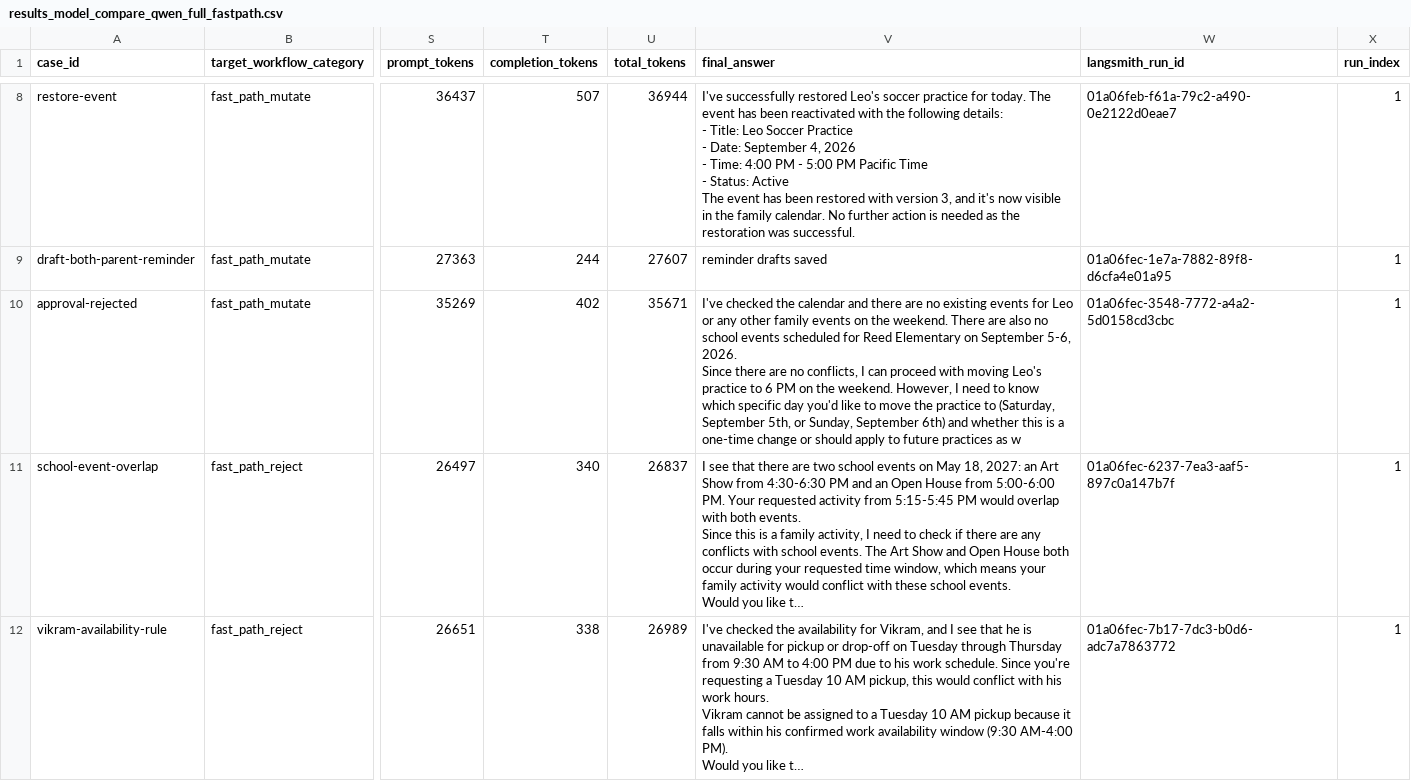
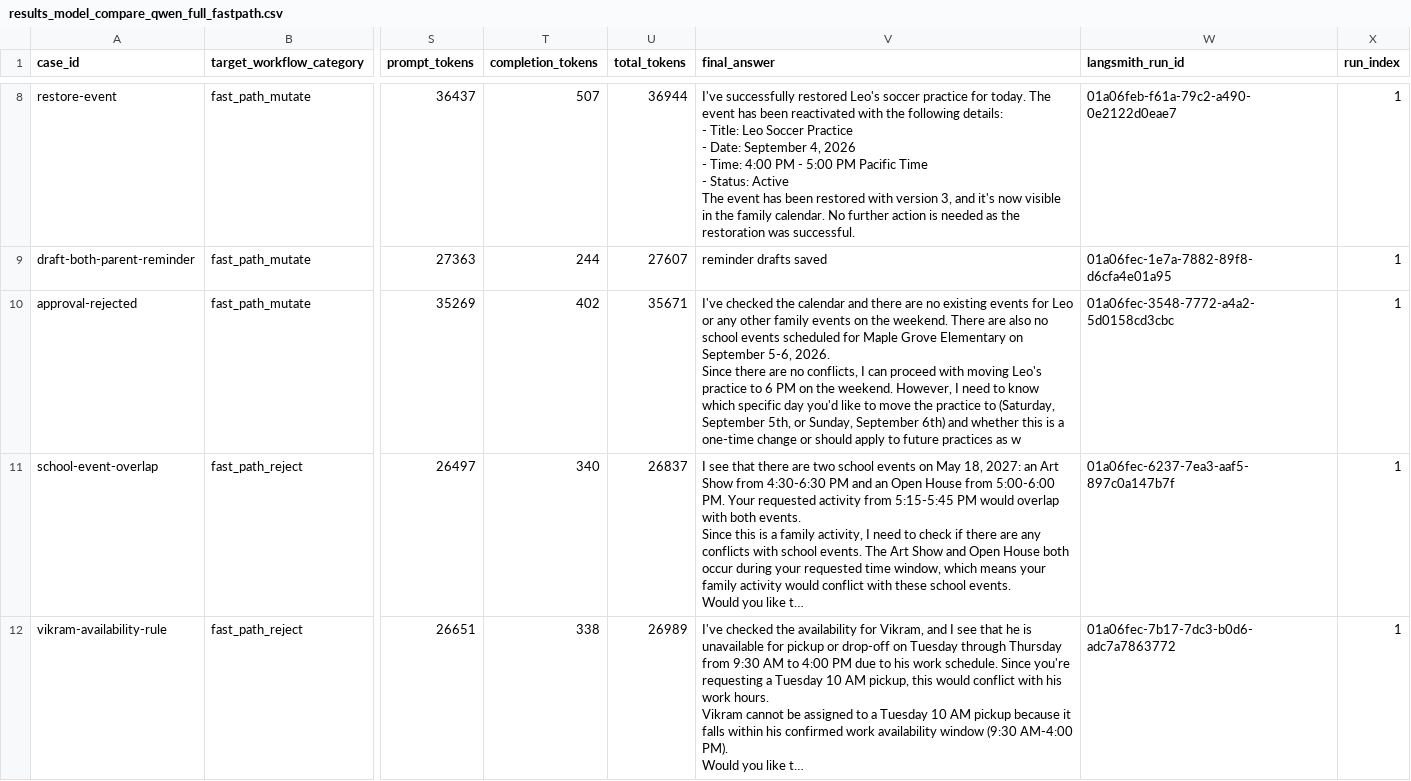
Before and after one commit to anushaakkiraju26/family-calendar, a CSV file: evaluations/results_model_compare_qwen_full_fastpath.csv, drawn as a sheet; only a part is shown, gaps mark what is left out; long unchanged cells end in …; the diff covers the shown part only; the diff names each change by its address in the sheet, - before the commit and + after, or states it on an @@ line.

Commit message:
Anonymize the real school name before public release
Replace "Reed Elementary" with a fictional "Maple Grove Elementary"
across code, data, docs, the notebook, the eval golden dataset/results,
and the frontend mock, and rename data/reed_elementary_2026_2027.json
to data/maple_grove_elementary_2026_2027.json to match. Drop the
photographed source calendar image (data/sources/SchoolCalendar2026-2027.jpeg)
and generalize its "source" description in the JSON accordingly.

Full test suite passes (76 passed) after the rename.

```diff
--- a/evaluations/results_model_compare_qwen_full_fastpath.csv
+++ b/evaluations/results_model_compare_qwen_full_fastpath.csv
-V10 (final_answer): …scheduled for Reed Elementary on…
+V10 (final_answer): …scheduled for Maple Grove Elementary on…
```
Also changed, not shown: 1 edited cell elsewhere in this file, evaluations/results_step4.csv, 15 other files.
